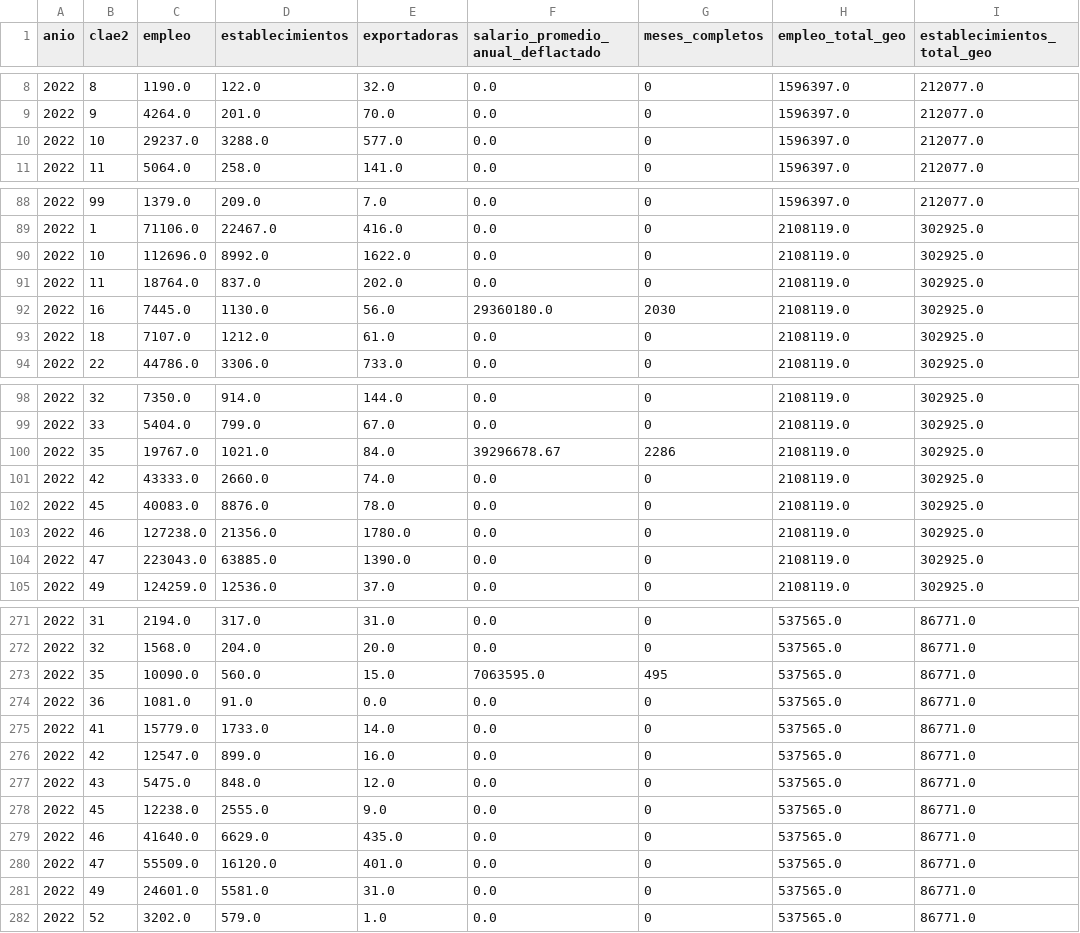
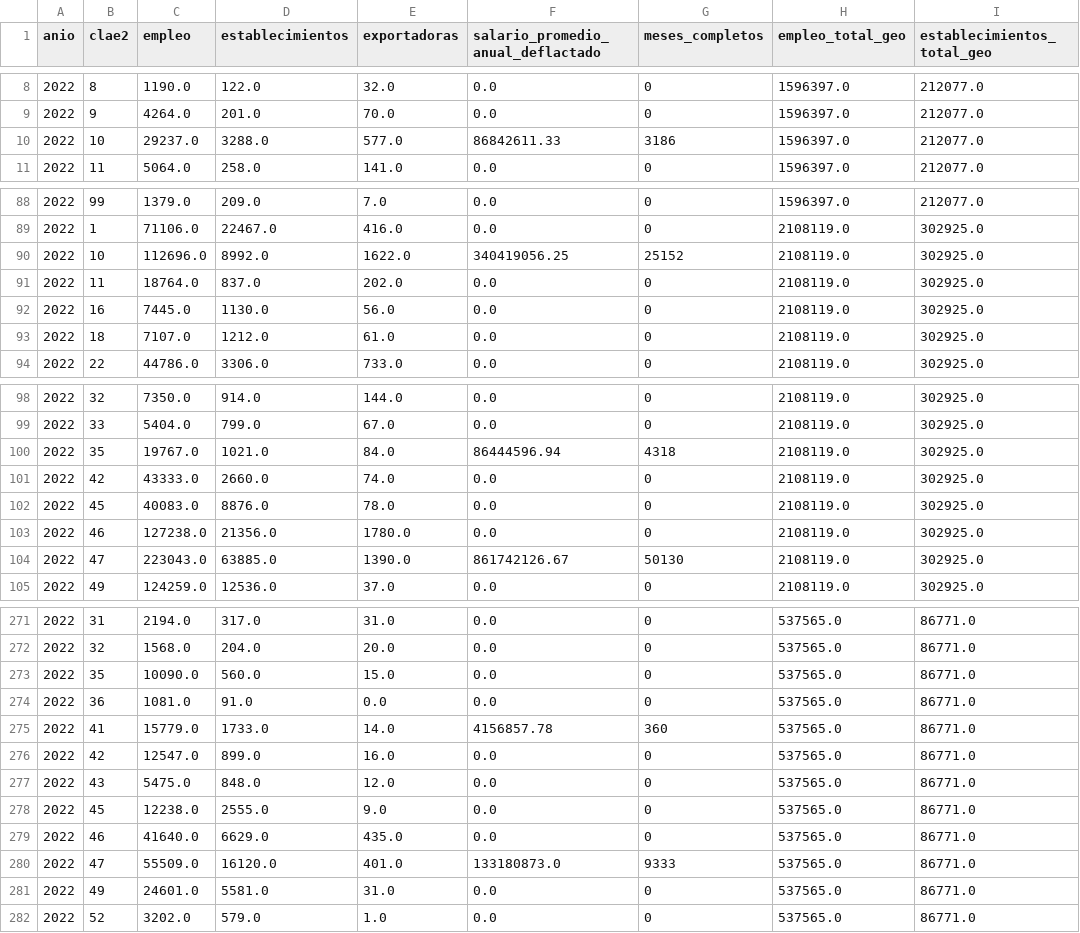
Before and after one commit to agustoromero/clusters_productivos, a CSV file: clusters_productivos/pipeline/output/marts/features_provincia.csv, drawn as a sheet; only a part is shown, gaps mark what is left out; the diff covers the shown part only; the diff names each change by its address in the sheet, - before the commit and + after, or states it on an @@ line.

```diff
--- a/clusters_productivos/pipeline/output/marts/features_provincia.csv
+++ b/clusters_productivos/pipeline/output/marts/features_provincia.csv
-F10: 0.0
+F10: 86842611.33
-G10 (meses_completos): 0
+G10 (meses_completos): 3186
-F90: 0.0
+F90: 340419056.25
-G90 (meses_completos): 0
+G90 (meses_completos): 25152
-F92: 29360180.0
+F92: 0.0
-G92 (meses_completos): 2030
+G92 (meses_completos): 0
-F100: 39296678.67
+F100: 86444596.94
-G100 (meses_completos): 2286
+G100 (meses_completos): 4318
-F104: 0.0
+F104: 861742126.67
-G104 (meses_completos): 0
+G104 (meses_completos): 50130
-F273: 7063595.0
+F273: 0.0
-G273 (meses_completos): 495
+G273 (meses_completos): 0
-F275: 0.0
+F275: 4156857.78
-G275 (meses_completos): 0
+G275 (meses_completos): 360
-F280: 0.0
+F280: 133180873.0
-G280 (meses_completos): 0
+G280 (meses_completos): 9333
```
Also changed, not shown: 22 edited cells elsewhere in this file, clusters_productivos/pipeline/output/clusters/clusters_departamento.csv, clusters_productivos/pipeline/output/clusters/clusters_provincia.csv, 11 other files.
